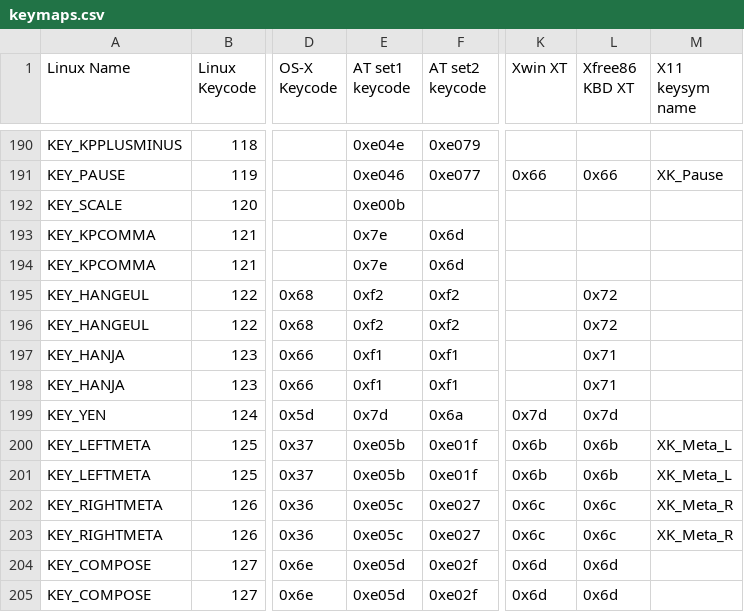
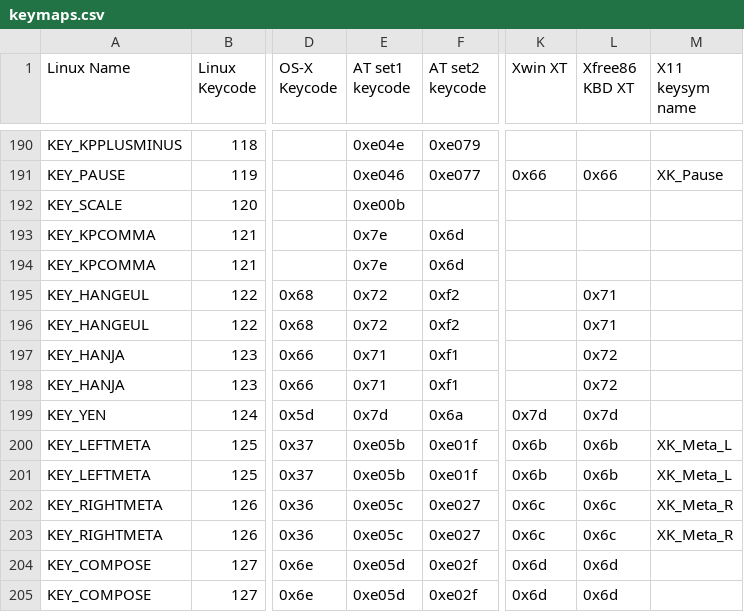
Before and after one commit to qemu/keycodemapdb, a CSV file: data/keymaps.csv, drawn as a sheet; only a part is shown, gaps mark what is left out; the diff names each change by its address in the sheet, - before the commit and + after, or states it on an @@ line.

Commit message:
fix for TestDrive

```diff
--- a/data/keymaps.csv
+++ b/data/keymaps.csv
-E195:E196 (AT set1 keycode): 0xf2
+E195:E196 (AT set1 keycode): 0x72
-L195:L196 (Xfree86 KBD XT): 0x72
+L195:L196 (Xfree86 KBD XT): 0x71
-E197:E198 (AT set1 keycode): 0xf1
+E197:E198 (AT set1 keycode): 0x71
-L197:L198 (Xfree86 KBD XT): 0x71
+L197:L198 (Xfree86 KBD XT): 0x72
```
